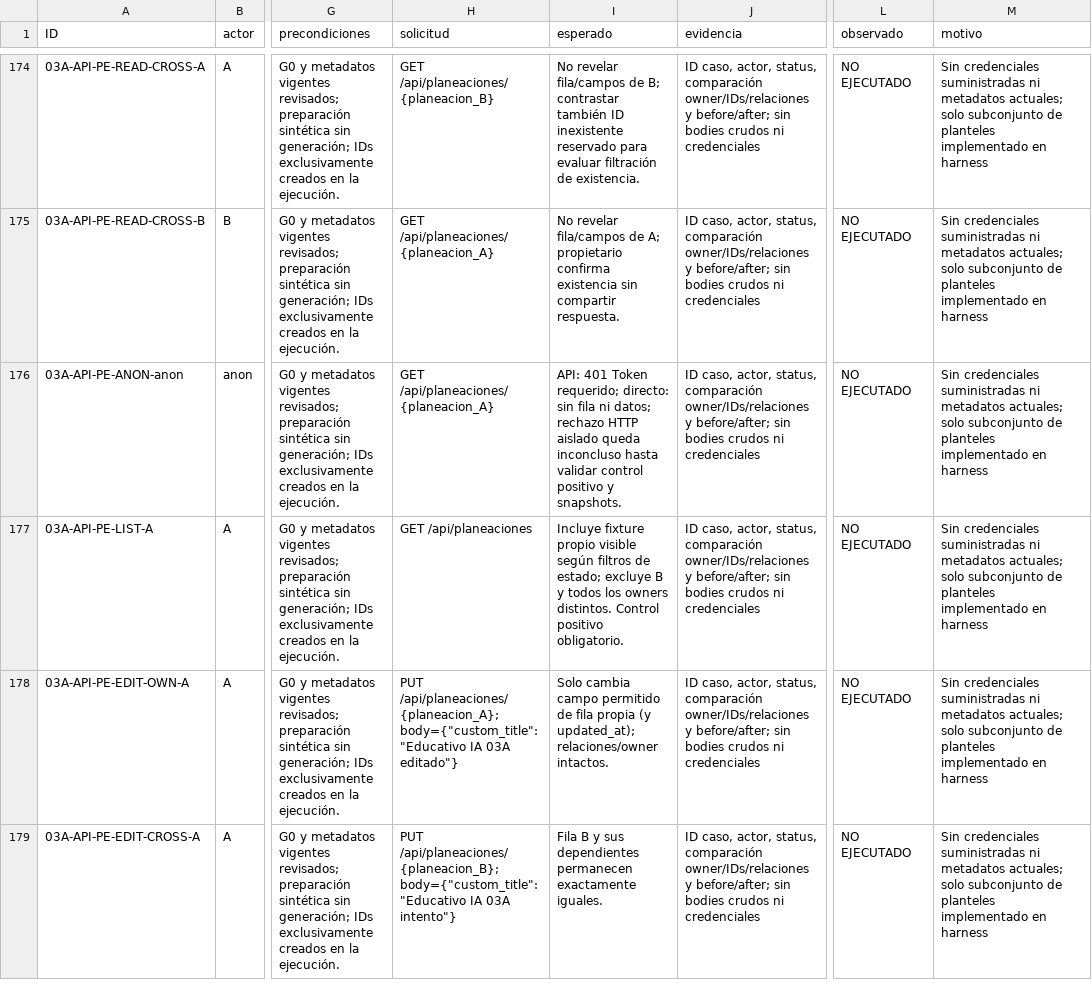
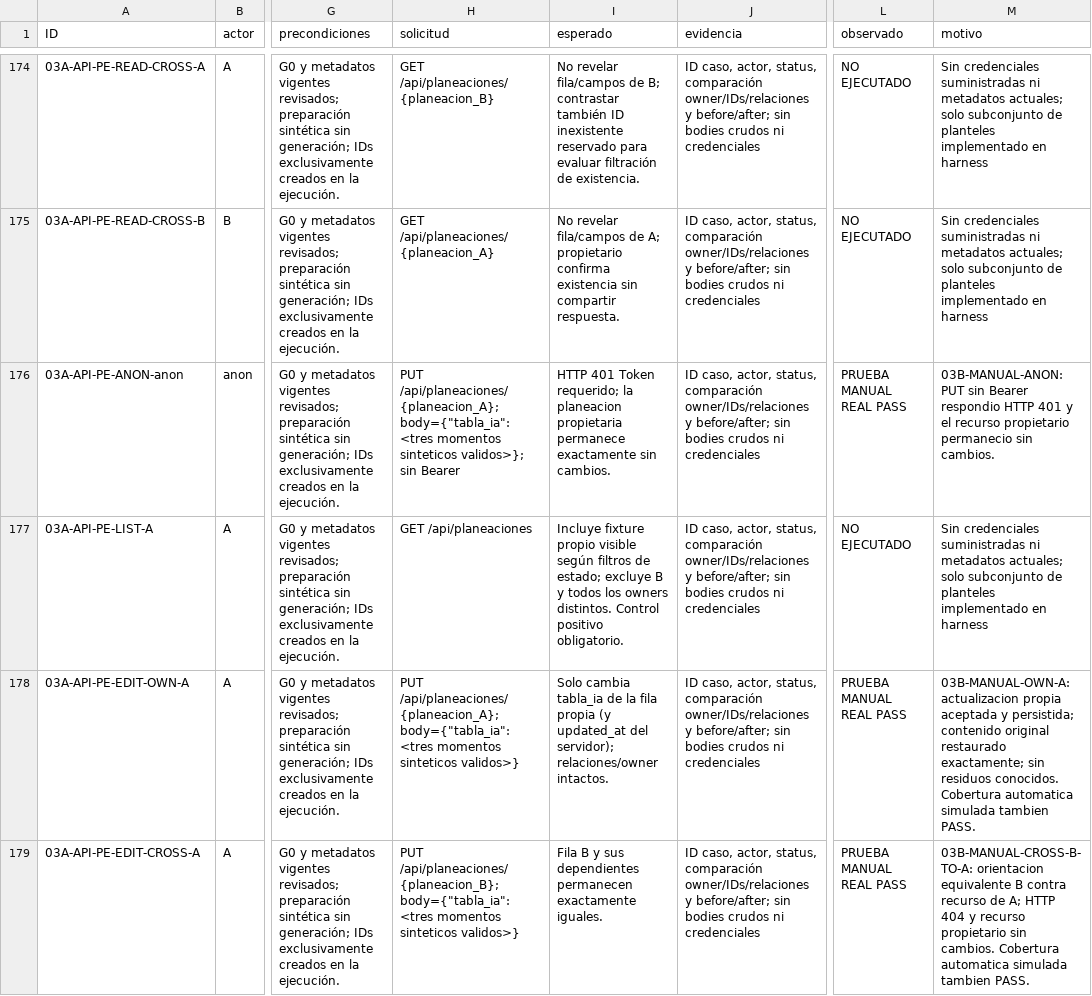
Before and after one commit to RafaelMenchaca/Educativo-Backend, a CSV file: docs/ISOLATION_03A_MATRIX.csv, drawn as a sheet; only a part is shown, gaps mark what is left out; the diff covers the shown part only; the diff names each change by its address in the sheet, - before the commit and + after, or states it on an @@ line.

Commit message:
fix(security): restrict planeacion updates

```diff
--- a/docs/ISOLATION_03A_MATRIX.csv
+++ b/docs/ISOLATION_03A_MATRIX.csv
-H176 (solicitud): GET /api/planeaciones/{planeacion_A}
+H176 (solicitud): PUT /api/planeaciones/{planeacion_A}; body={"tabla_ia":<tres momentos sinteticos validos>}; sin Bearer
-I176 (esperado): API: 401 Token requerido; directo: sin fila ni datos; rechazo HTTP aislado queda inconcluso hasta validar control positivo y snapshots.
+I176 (esperado): HTTP 401 Token requerido; la planeacion propietaria permanece exactamente sin cambios.
-L176 (observado): NO EJECUTADO
+L176 (observado): PRUEBA MANUAL REAL PASS
-M176 (motivo): Sin credenciales suministradas ni metadatos actuales; solo subconjunto de planteles implementado en harness
+M176 (motivo): 03B-MANUAL-ANON: PUT sin Bearer respondio HTTP 401 y el recurso propietario permanecio sin cambios.
-H178 (solicitud): PUT /api/planeaciones/{planeacion_A}; body={"custom_title":"Educativo IA 03A editado"}
+H178 (solicitud): PUT /api/planeaciones/{planeacion_A}; body={"tabla_ia":<tres momentos sinteticos validos>}
-I178 (esperado): Solo cambia campo permitido de fila propia (y updated_at); relaciones/owner intactos.
+I178 (esperado): Solo cambia tabla_ia de la fila propia (y updated_at del servidor); relaciones/owner intactos.
-L178:L179 (observado): NO EJECUTADO
+L178:L179 (observado): PRUEBA MANUAL REAL PASS
-M178 (motivo): Sin credenciales suministradas ni metadatos actuales; solo subconjunto de planteles implementado en harness
+M178 (motivo): 03B-MANUAL-OWN-A: actualizacion propia aceptada y persistida; contenido original restaurado exactamente; sin residuos conocidos. Cobertura automatica simulada tambien PASS.
-H179 (solicitud): PUT /api/planeaciones/{planeacion_B}; body={"custom_title":"Educativo IA 03A intento"}
+H179 (solicitud): PUT /api/planeaciones/{planeacion_B}; body={"tabla_ia":<tres momentos sinteticos validos>}
-M179 (motivo): Sin credenciales suministradas ni metadatos actuales; solo subconjunto de planteles implementado en harness
+M179 (motivo): 03B-MANUAL-CROSS-B-TO-A: orientacion equivalente B contra recurso de A; HTTP 404 y recurso propietario sin cambios. Cobertura automatica simulada tambien PASS.
```
Also changed, not shown: 9 edited cells elsewhere in this file, 8 other files.
